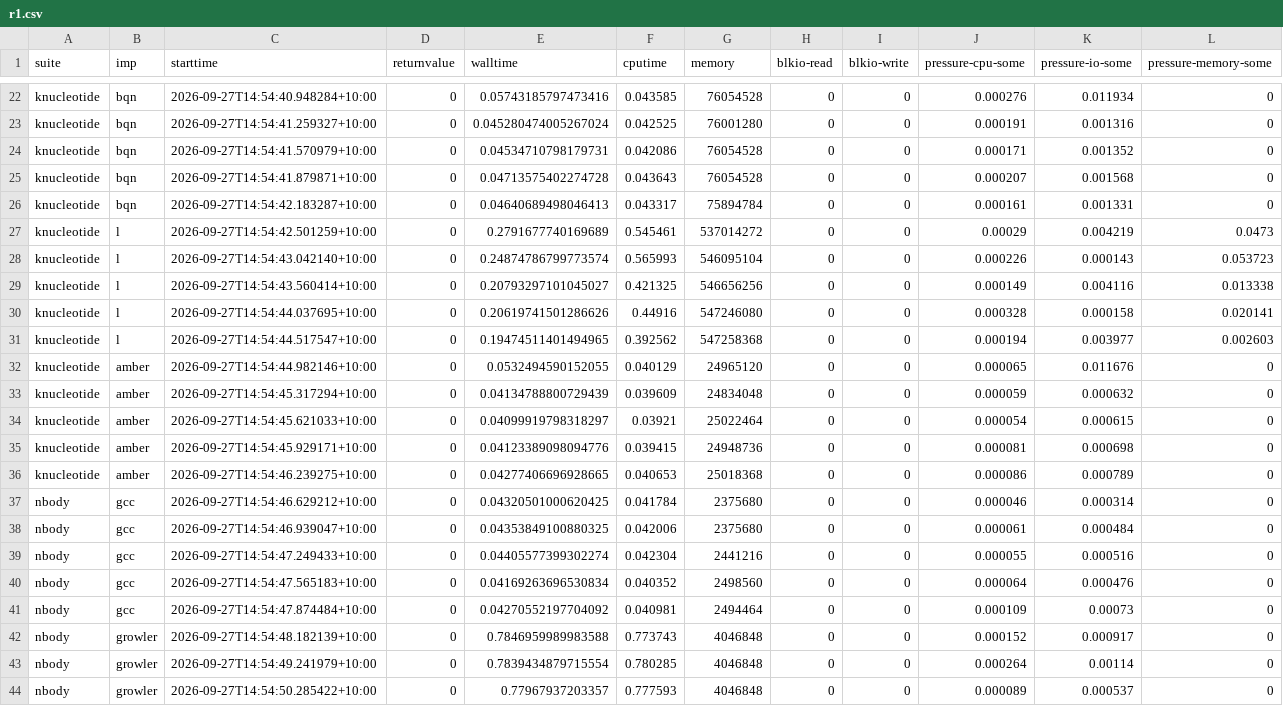
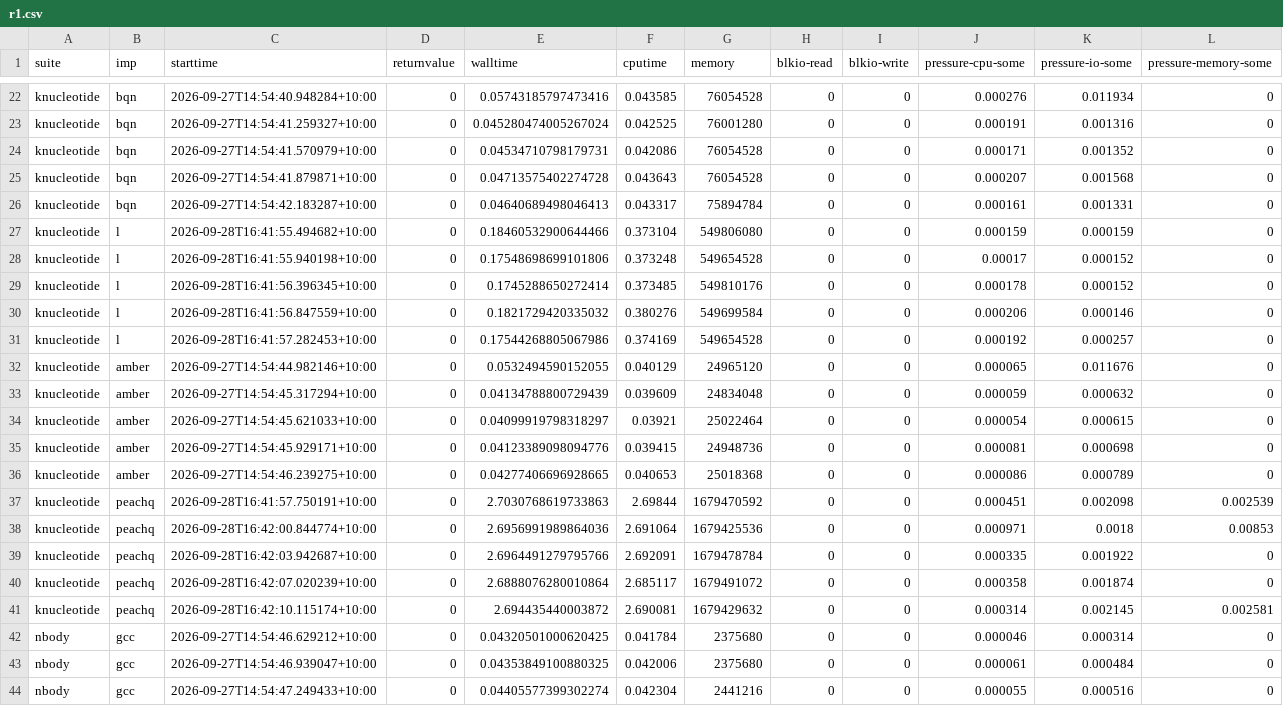
Before and after one commit to effbiae/bench, a CSV file: r1.csv, drawn as a sheet; only a part is shown, gaps mark what is left out; the shorter side is filled out with more unchanged rows.

Commit message:
added peachq symlink

```diff
--- a/r1.csv
+++ b/r1.csv
@@ -26,7 +26,7 @@ knucleotide,bqn,2026-09-27T14:54:41.879871+10:00,0,0.04713575402274728,0.043643,
 knucleotide,bqn,2026-09-27T14:54:42.183287+10:00,0,0.04640689498046413,0.043317,75894784,0,0,0.000161,0.001331,0
-knucleotide,l,2026-09-27T14:54:42.501259+10:00,0,0.2791677740169689,0.545461,537014272,0,0,0.00029,0.004219,0.0473
-knucleotide,l,2026-09-27T14:54:43.042140+10:00,0,0.24874786799773574,0.565993,546095104,0,0,0.000226,0.000143,0.053723
-knucleotide,l,2026-09-27T14:54:43.560414+10:00,0,0.20793297101045027,0.421325,546656256,0,0,0.000149,0.004116,0.013338
-knucleotide,l,2026-09-27T14:54:44.037695+10:00,0,0.20619741501286626,0.44916,547246080,0,0,0.000328,0.000158,0.020141
-knucleotide,l,2026-09-27T14:54:44.517547+10:00,0,0.19474511401494965,0.392562,547258368,0,0,0.000194,0.003977,0.002603
+knucleotide,l,2026-09-28T16:41:55.494682+10:00,0,0.18460532900644466,0.373104,549806080,0,0,0.000159,0.000159,0
+knucleotide,l,2026-09-28T16:41:55.940198+10:00,0,0.17548698699101806,0.373248,549654528,0,0,0.00017,0.000152,0
+knucleotide,l,2026-09-28T16:41:56.396345+10:00,0,0.1745288650272414,0.373485,549810176,0,0,0.000178,0.000152,0
+knucleotide,l,2026-09-28T16:41:56.847559+10:00,0,0.1821729420335032,0.380276,549699584,0,0,0.000206,0.000146,0
+knucleotide,l,2026-09-28T16:41:57.282453+10:00,0,0.17544268805067986,0.374169,549654528,0,0,0.000192,0.000257,0
 knucleotide,amber,2026-09-27T14:54:44.982146+10:00,0,0.0532494590152055,0.040129,24965120,0,0,0.000065,0.011676,0
@@ -36,2 +36,7 @@ knucleotide,amber,2026-09-27T14:54:45.929171+10:00,0,0.04123389098094776,0.03941
 knucleotide,amber,2026-09-27T14:54:46.239275+10:00,0,0.04277406696928665,0.040653,25018368,0,0,0.000086,0.000789,0
+knucleotide,peachq,2026-09-28T16:41:57.750191+10:00,0,2.7030768619733863,2.69844,1679470592,0,0,0.000451,0.002098,0.002539
+knucleotide,peachq,2026-09-28T16:42:00.844774+10:00,0,2.6956991989864036,2.691064,1679425536,0,0,0.000971,0.0018,0.00853
+knucleotide,peachq,2026-09-28T16:42:03.942687+10:00,0,2.6964491279795766,2.692091,1679478784,0,0,0.000335,0.001922,0
+knucleotide,peachq,2026-09-28T16:42:07.020239+10:00,0,2.6888076280010864,2.685117,1679491072,0,0,0.000358,0.001874,0
+knucleotide,peachq,2026-09-28T16:42:10.115174+10:00,0,2.694435440003872,2.690081,1679429632,0,0,0.000314,0.002145,0.002581
 nbody,gcc,2026-09-27T14:54:46.629212+10:00,0,0.04320501000620425,0.041784,2375680,0,0,0.000046,0.000314,0
```
Also changed, not shown: index.csv, 8 other files.
